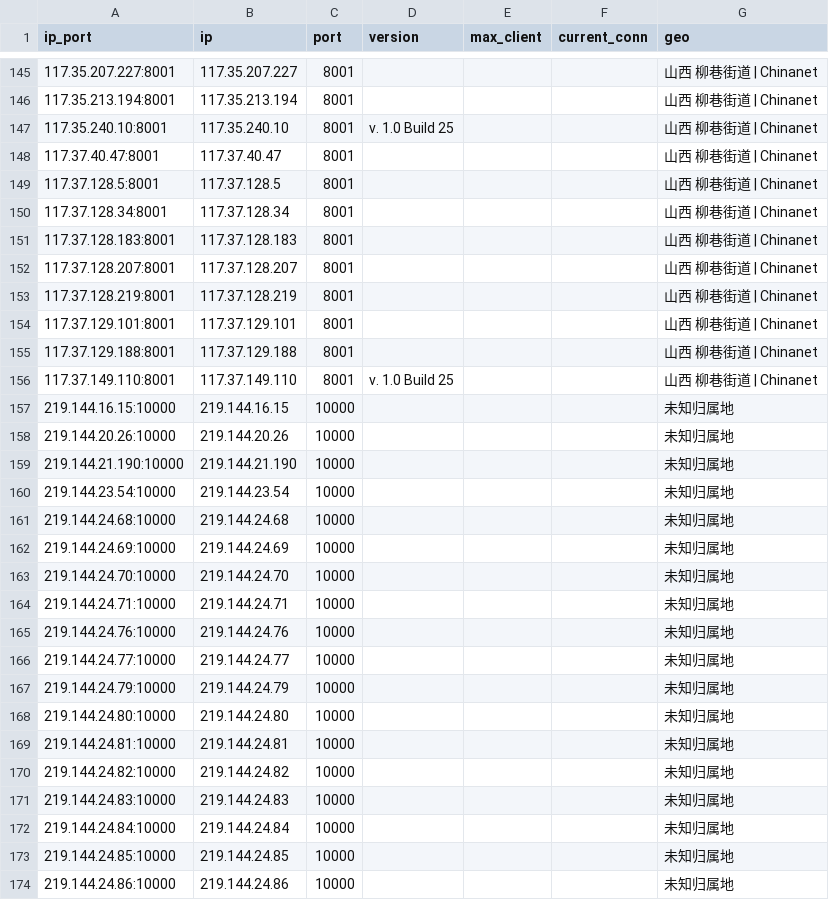
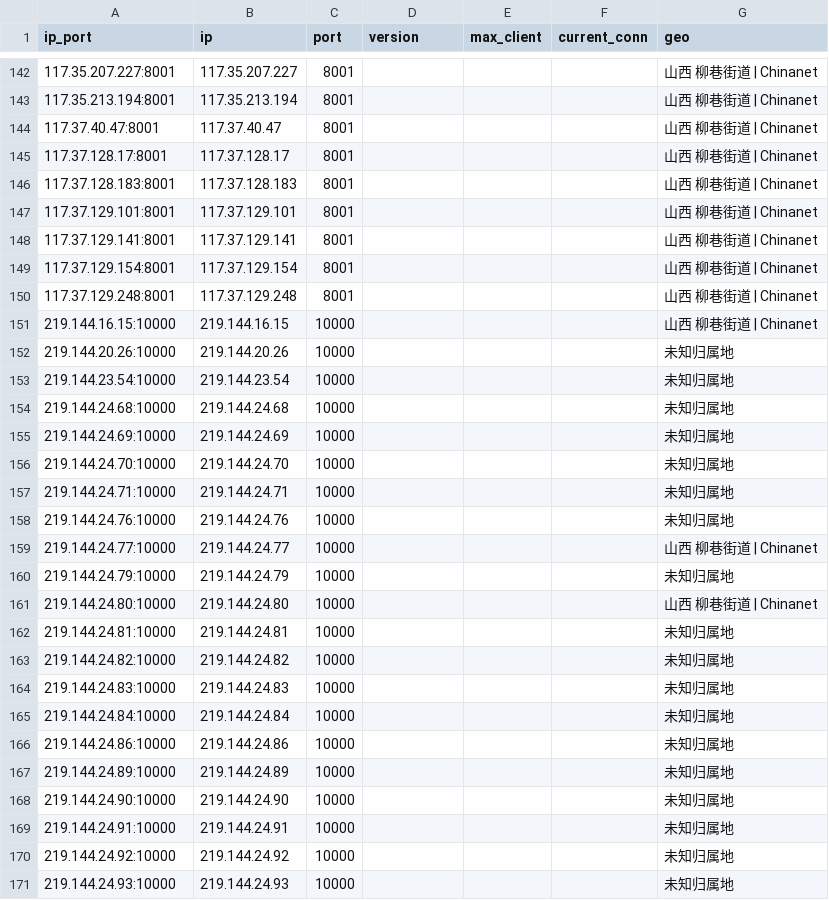
Before and after one commit to ykyfy1/sxdx, a CSV file: ip/good_Shaanxi_dianxin_result.csv, drawn as a sheet; only a part is shown, gaps mark what is left out; the shorter side is filled out with more unchanged rows; the diff covers the shown part only.

```diff
--- a/ip/good_Shaanxi_dianxin_result.csv
+++ b/ip/good_Shaanxi_dianxin_result.csv
@@ -146,15 +143,11 @@
 117.35.213.194:8001,117.35.213.194,8001,,,,山西 柳巷街道 | Chinanet
-117.35.240.10:8001,117.35.240.10,8001,v. 1.0 Build 25,,,山西 柳巷街道 | Chinanet
 117.37.40.47:8001,117.37.40.47,8001,,,,山西 柳巷街道 | Chinanet
-117.37.128.5:8001,117.37.128.5,8001,,,,山西 柳巷街道 | Chinanet
-117.37.128.34:8001,117.37.128.34,8001,,,,山西 柳巷街道 | Chinanet
+117.37.128.17:8001,117.37.128.17,8001,,,,山西 柳巷街道 | Chinanet
 117.37.128.183:8001,117.37.128.183,8001,,,,山西 柳巷街道 | Chinanet
-117.37.128.207:8001,117.37.128.207,8001,,,,山西 柳巷街道 | Chinanet
-117.37.128.219:8001,117.37.128.219,8001,,,,山西 柳巷街道 | Chinanet
 117.37.129.101:8001,117.37.129.101,8001,,,,山西 柳巷街道 | Chinanet
-117.37.129.188:8001,117.37.129.188,8001,,,,山西 柳巷街道 | Chinanet
-117.37.149.110:8001,117.37.149.110,8001,v. 1.0 Build 25,,,山西 柳巷街道 | Chinanet
-219.144.16.15:10000,219.144.16.15,10000,,,,未知归属地
+117.37.129.141:8001,117.37.129.141,8001,,,,山西 柳巷街道 | Chinanet
+117.37.129.154:8001,117.37.129.154,8001,,,,山西 柳巷街道 | Chinanet
+117.37.129.248:8001,117.37.129.248,8001,,,,山西 柳巷街道 | Chinanet
+219.144.16.15:10000,219.144.16.15,10000,,,,山西 柳巷街道 | Chinanet
 219.144.20.26:10000,219.144.20.26,10000,,,,未知归属地
-219.144.21.190:10000,219.144.21.190,10000,,,,未知归属地
 219.144.23.54:10000,219.144.23.54,10000,,,,未知归属地
@@ -165,5 +158,5 @@
 219.144.24.76:10000,219.144.24.76,10000,,,,未知归属地
-219.144.24.77:10000,219.144.24.77,10000,,,,未知归属地
+219.144.24.77:10000,219.144.24.77,10000,,,,山西 柳巷街道 | Chinanet
 219.144.24.79:10000,219.144.24.79,10000,,,,未知归属地
-219.144.24.80:10000,219.144.24.80,10000,,,,未知归属地
+219.144.24.80:10000,219.144.24.80,10000,,,,山西 柳巷街道 | Chinanet
 219.144.24.81:10000,219.144.24.81,10000,,,,未知归属地
@@ -172,3 +165,2 @@
 219.144.24.84:10000,219.144.24.84,10000,,,,未知归属地
-219.144.24.85:10000,219.144.24.85,10000,,,,未知归属地
 219.144.24.86:10000,219.144.24.86,10000,,,,未知归属地
```
Also changed, not shown: 2 added rows, 5 removed rows and 47 edited cells elsewhere in this file, 5 other files.
